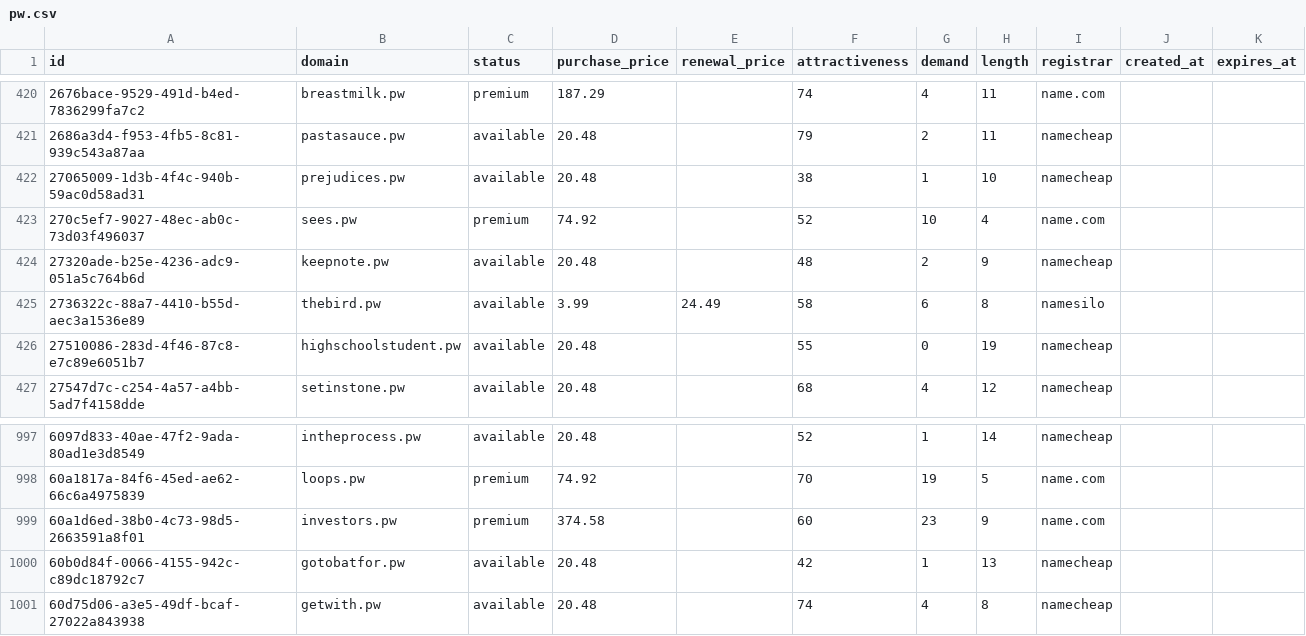
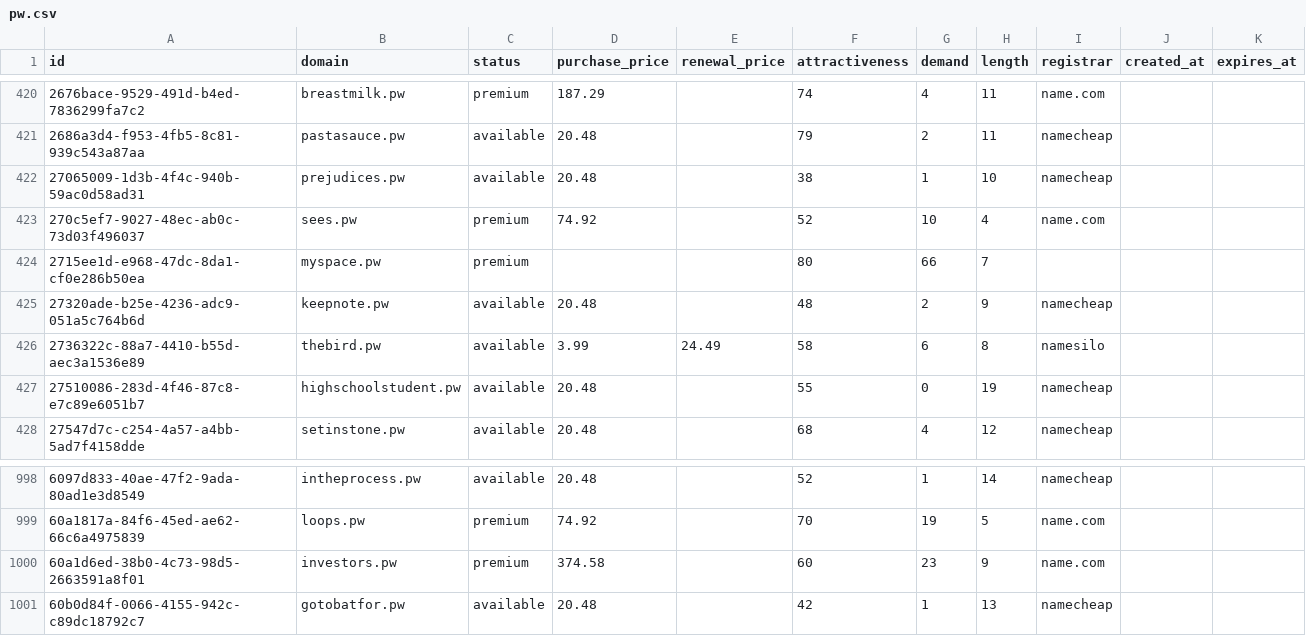
Before and after one commit to UniqueDomains/pw-oneword-domains, a CSV file: pw.csv, drawn as a sheet; only a part is shown, gaps mark what is left out.

Commit message:
Domains update

```diff
--- a/pw.csv
+++ b/pw.csv
@@ -423,2 +423,3 @@ id,domain,status,purchase_price,renewal_price,attractiveness,demand,length,regis
 270c5ef7-9027-48ec-ab0c-73d03f496037,sees.pw,premium,74.92,,52,10,4,name.com,,
+2715ee1d-e968-47dc-8da1-cf0e286b50ea,myspace.pw,premium,,,80,66,7,,,
 27320ade-b25e-4236-adc9-051a5c764b6d,keepnote.pw,available,20.48,,48,2,9,namecheap,,
@@ -1000,2 +1001 @@ id,domain,status,purchase_price,renewal_price,attractiveness,demand,length,regis
 60b0d84f-0066-4155-942c-c89dc18792c7,gotobatfor.pw,available,20.48,,42,1,13,namecheap,,
-60d75d06-a3e5-49df-bcaf-27022a843938,getwith.pw,available,20.48,,74,4,8,namecheap,,
```
Also changed, not shown: 4 other files.
